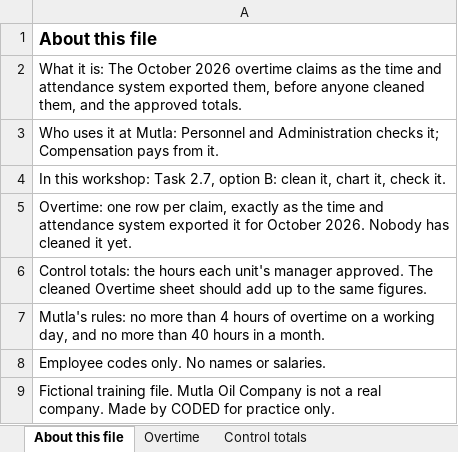
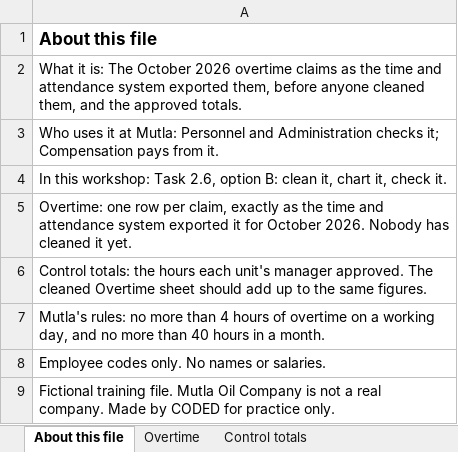
Before and after one commit to aya-alsakkaf/coded-ai-hr, an Excel workbook: _source/files/mutla-overtime-export-oct-2026.xlsx, sheet About this file, drawn as a sheet; values as stored, in another font and other column widths than the file's, no borders; the diff names each change by its address in the sheet, - before the commit and + after, or states it on an @@ line.

```diff
--- a/_source/files/mutla-overtime-export-oct-2026.xlsx (sheet About this file)
+++ b/_source/files/mutla-overtime-export-oct-2026.xlsx (sheet About this file)
-A4: …workshop: Task 2.7, option B:…
+A4: …workshop: Task 2.6, option B:…
```
Also changed, not shown: _source/files/mutla-hr-trackers-q3-2026.xlsx, _source/files/mutla-payroll-check-oct-nov-2026.xlsx, 57 other files.
